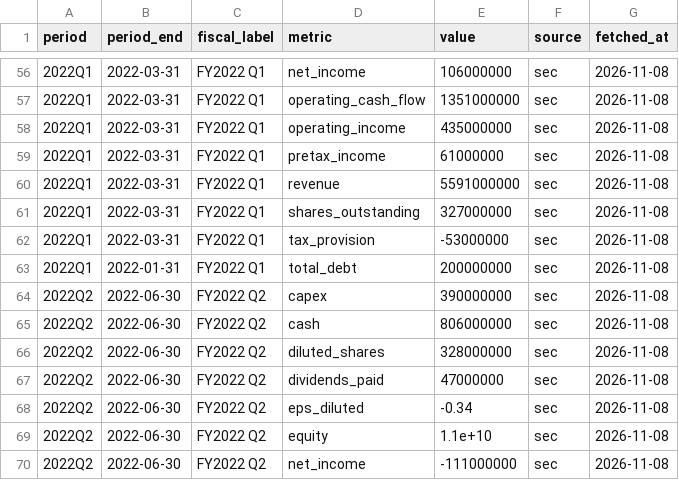
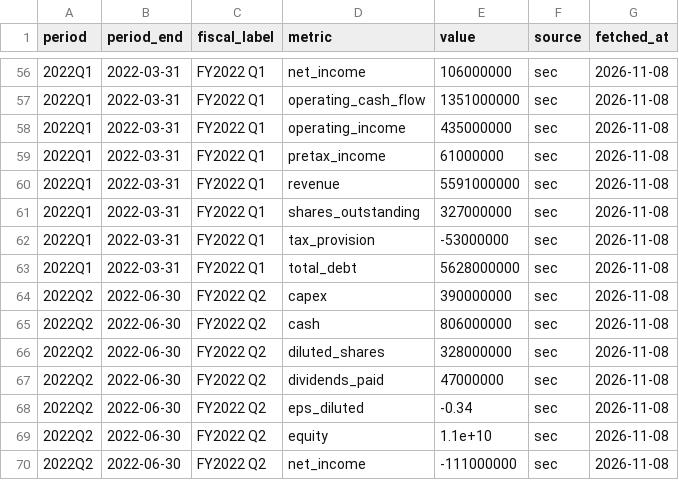
Before and after one commit to Antonis-Koutsoumpis/stock_valuation_watchlist, a CSV file: data/CEG/quarterly.csv, drawn as a sheet; only a part is shown, gaps mark what is left out.

Commit message:
Data update 2026-11-08

```diff
--- a/data/CEG/quarterly.csv
+++ b/data/CEG/quarterly.csv
@@ -62,3 +62,3 @@ period,period_end,fiscal_label,metric,value,source,fetched_at
 2022Q1,2022-03-31,FY2022 Q1,tax_provision,-53000000,sec,2026-11-08
-2022Q1,2022-01-31,FY2022 Q1,total_debt,200000000,sec,2026-11-08
+2022Q1,2022-03-31,FY2022 Q1,total_debt,5628000000,sec,2026-11-08
 2022Q2,2022-06-30,FY2022 Q2,capex,390000000,sec,2026-11-08
```
Also changed, not shown: data/HDFCBANK/daily.csv, data/SYNA/quarterly.csv, 4 other files.
